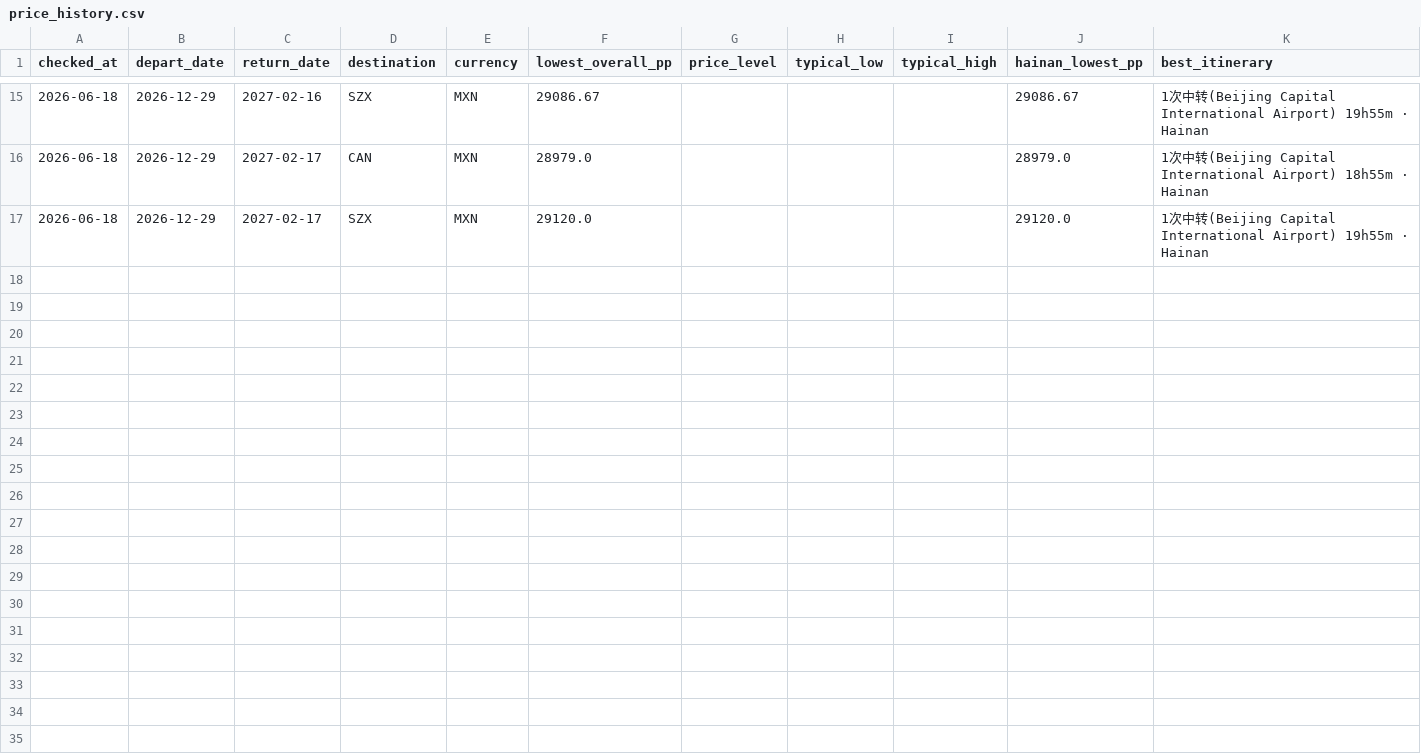
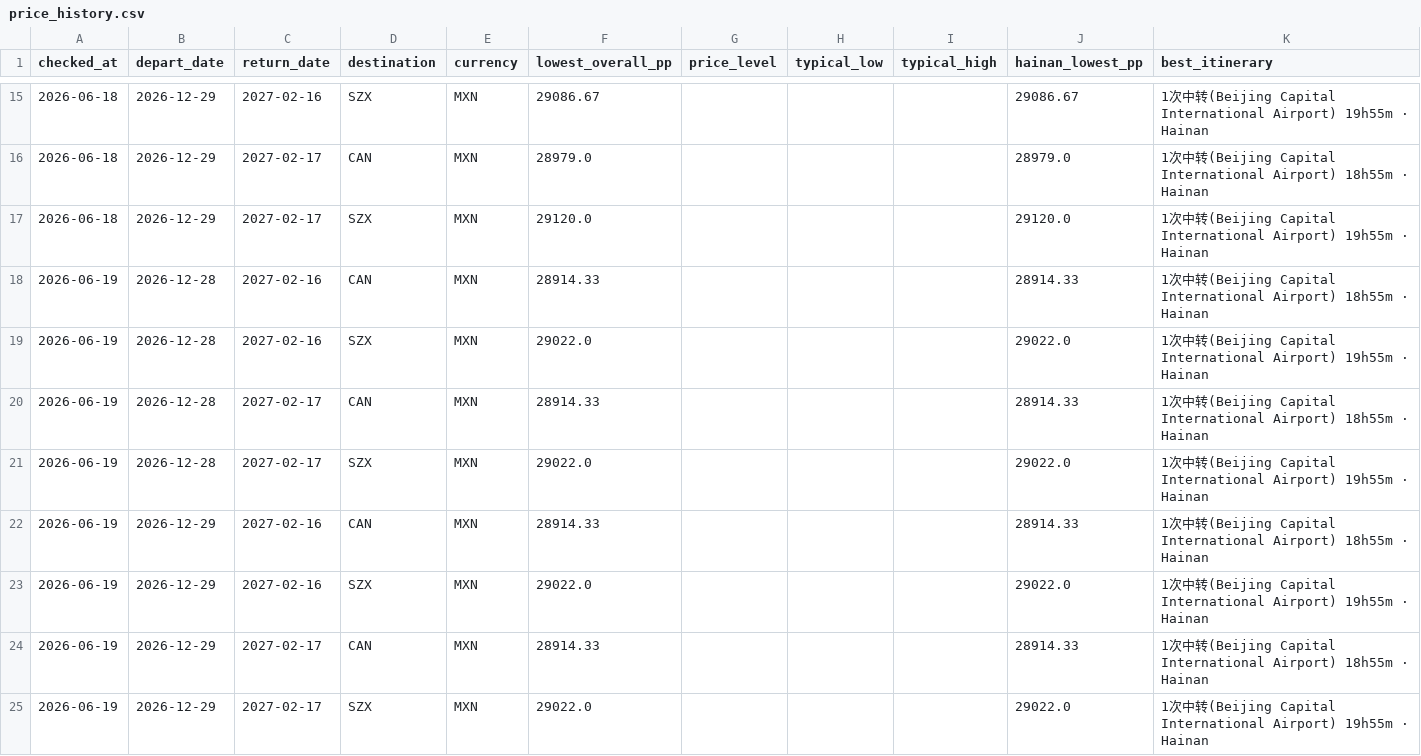
Before and after one commit to WenXuanHuang19/GoHomeMX_CH, a CSV file: data/price_history.csv, drawn as a sheet; only a part is shown, gaps mark what is left out.

```diff
--- a/data/price_history.csv
+++ b/data/price_history.csv
@@ -17 +17,9 @@ checked_at,depart_date,return_date,destination,currency,lowest_overall_pp,price_
 2026-06-18,2026-12-29,2027-02-17,SZX,MXN,29120.0,,,,29120.0,1次中转(Beijing Capital International Airport) 19h55m · Hainan
+2026-06-19,2026-12-28,2027-02-16,CAN,MXN,28914.33,,,,28914.33,1次中转(Beijing Capital International Airport) 18h55m · Hainan
+2026-06-19,2026-12-28,2027-02-16,SZX,MXN,29022.0,,,,29022.0,1次中转(Beijing Capital International Airport) 19h55m · Hainan
+2026-06-19,2026-12-28,2027-02-17,CAN,MXN,28914.33,,,,28914.33,1次中转(Beijing Capital International Airport) 18h55m · Hainan
+2026-06-19,2026-12-28,2027-02-17,SZX,MXN,29022.0,,,,29022.0,1次中转(Beijing Capital International Airport) 19h55m · Hainan
+2026-06-19,2026-12-29,2027-02-16,CAN,MXN,28914.33,,,,28914.33,1次中转(Beijing Capital International Airport) 18h55m · Hainan
+2026-06-19,2026-12-29,2027-02-16,SZX,MXN,29022.0,,,,29022.0,1次中转(Beijing Capital International Airport) 19h55m · Hainan
+2026-06-19,2026-12-29,2027-02-17,CAN,MXN,28914.33,,,,28914.33,1次中转(Beijing Capital International Airport) 18h55m · Hainan
+2026-06-19,2026-12-29,2027-02-17,SZX,MXN,29022.0,,,,29022.0,1次中转(Beijing Capital International Airport) 19h55m · Hainan
```
